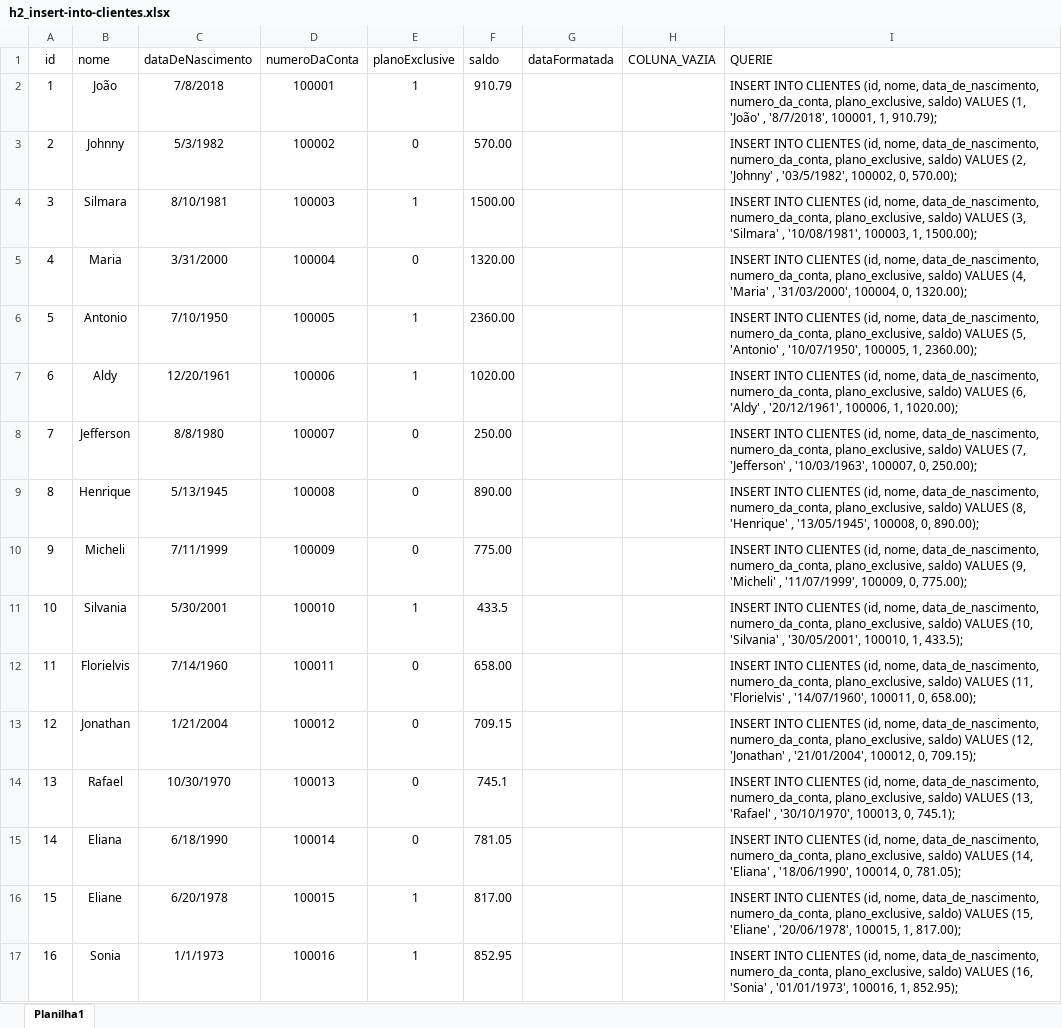
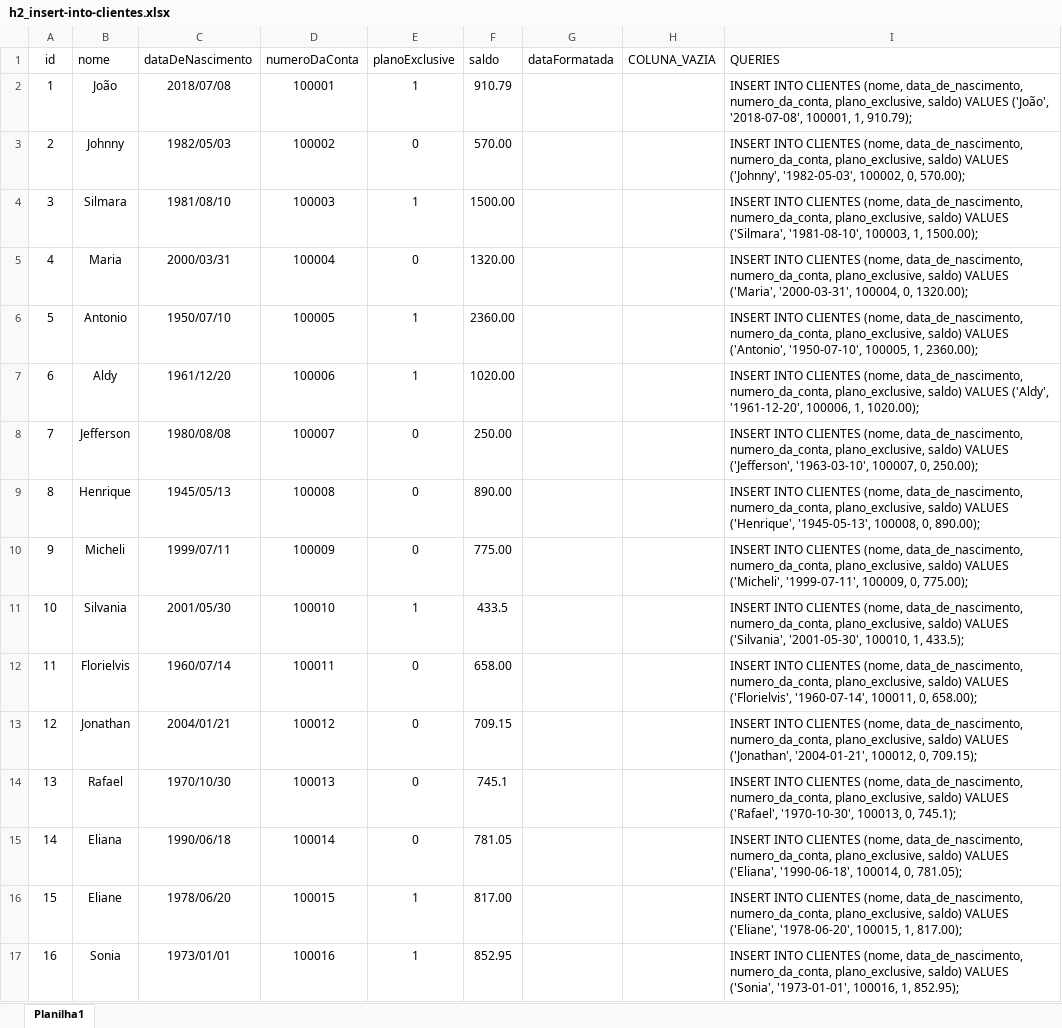
Before and after one commit to johnnysoutodev/internet_banking_api, an Excel workbook: src/files/h2_insert-into-clientes.xlsx, sheet Planilha1, drawn as a sheet; only a part is shown; values as stored, in another font and other column widths than the file's, no borders; the diff covers the shown part only; the diff names each change by its address in the sheet, - before the commit and + after, or states it on an @@ line.

Commit message:
Update h2_insert-into-clientes.xlsx

```diff
--- a/src/files/h2_insert-into-clientes.xlsx (sheet Planilha1)
+++ b/src/files/h2_insert-into-clientes.xlsx (sheet Planilha1)
-I1: QUERIE
+I1: QUERIES
-C2 (dataDeNascimento): 7/8/2018
+C2 (dataDeNascimento): 2018/07/08
-I2 (QUERIES): …INTO CLIENTES (id, nome, data_de_nascimento, numero_da_conta, plano_exclusive, saldo) VALUES (1, 'João' , '8/7/2018', 100001, 1,…
+I2 (QUERIES): …INTO CLIENTES (nome, data_de_nascimento, numero_da_conta, plano_exclusive, saldo) VALUES ('João', '2018-07-08', 100001, 1,…
-C3 (dataDeNascimento): 5/3/1982
+C3 (dataDeNascimento): 1982/05/03
-I3 (QUERIES): …INTO CLIENTES (id, nome, data_de_nascimento, numero_da_conta, plano_exclusive, saldo) VALUES (2, 'Johnny' , '03/5/1982', 100002, 0,…
+I3 (QUERIES): …INTO CLIENTES (nome, data_de_nascimento, numero_da_conta, plano_exclusive, saldo) VALUES ('Johnny', '1982-05-03', 100002, 0,…
-C4 (dataDeNascimento): 8/10/1981
+C4 (dataDeNascimento): 1981/08/10
-I4 (QUERIES): …INTO CLIENTES (id, nome, data_de_nascimento, numero_da_conta, plano_exclusive, saldo) VALUES (3, 'Silmara' , '10/08/1981', 100003, 1,…
+I4 (QUERIES): …INTO CLIENTES (nome, data_de_nascimento, numero_da_conta, plano_exclusive, saldo) VALUES ('Silmara', '1981-08-10', 100003, 1,…
-C5 (dataDeNascimento): 3/31/2000
+C5 (dataDeNascimento): 2000/03/31
-I5 (QUERIES): …INTO CLIENTES (id, nome, data_de_nascimento, numero_da_conta, plano_exclusive, saldo) VALUES (4, 'Maria' , '31/03/2000', 100004, 0,…
+I5 (QUERIES): …INTO CLIENTES (nome, data_de_nascimento, numero_da_conta, plano_exclusive, saldo) VALUES ('Maria', '2000-03-31', 100004, 0,…
-C6 (dataDeNascimento): 7/10/1950
+C6 (dataDeNascimento): 1950/07/10
-I6 (QUERIES): …INTO CLIENTES (id, nome, data_de_nascimento, numero_da_conta, plano_exclusive, saldo) VALUES (5, 'Antonio' , '10/07/1950', 100005, 1,…
+I6 (QUERIES): …INTO CLIENTES (nome, data_de_nascimento, numero_da_conta, plano_exclusive, saldo) VALUES ('Antonio', '1950-07-10', 100005, 1,…
-C7 (dataDeNascimento): 12/20/1961
+C7 (dataDeNascimento): 1961/12/20
-I7 (QUERIES): …INTO CLIENTES (id, nome, data_de_nascimento, numero_da_conta, plano_exclusive, saldo) VALUES (6, 'Aldy' , '20/12/1961', 100006, 1,…
+I7 (QUERIES): …INTO CLIENTES (nome, data_de_nascimento, numero_da_conta, plano_exclusive, saldo) VALUES ('Aldy', '1961-12-20', 100006, 1,…
-C8 (dataDeNascimento): 8/8/1980
+C8 (dataDeNascimento): 1980/08/08
-I8 (QUERIES): …INTO CLIENTES (id, nome, data_de_nascimento, numero_da_conta, plano_exclusive, saldo) VALUES (7, 'Jefferson' , '10/03/1963', 100007, 0,…
+I8 (QUERIES): …INTO CLIENTES (nome, data_de_nascimento, numero_da_conta, plano_exclusive, saldo) VALUES ('Jefferson', '1963-03-10', 100007, 0,…
-C9 (dataDeNascimento): 5/13/1945
+C9 (dataDeNascimento): 1945/05/13
-I9 (QUERIES): …INTO CLIENTES (id, nome, data_de_nascimento, numero_da_conta, plano_exclusive, saldo) VALUES (8, 'Henrique' , '13/05/1945', 100008, 0,…
+I9 (QUERIES): …INTO CLIENTES (nome, data_de_nascimento, numero_da_conta, plano_exclusive, saldo) VALUES ('Henrique', '1945-05-13', 100008, 0,…
-C10 (dataDeNascimento): 7/11/1999
+C10 (dataDeNascimento): 1999/07/11
-I10 (QUERIES): …INTO CLIENTES (id, nome, data_de_nascimento, numero_da_conta, plano_exclusive, saldo) VALUES (9, 'Micheli' , '11/07/1999', 100009, 0,…
+I10 (QUERIES): …INTO CLIENTES (nome, data_de_nascimento, numero_da_conta, plano_exclusive, saldo) VALUES ('Micheli', '1999-07-11', 100009, 0,…
-C11 (dataDeNascimento): 5/30/2001
+C11 (dataDeNascimento): 2001/05/30
-I11 (QUERIES): …INTO CLIENTES (id, nome, data_de_nascimento, numero_da_conta, plano_exclusive, saldo) VALUES (10, 'Silvania' , '30/05/2001', 100010, 1,…
+I11 (QUERIES): …INTO CLIENTES (nome, data_de_nascimento, numero_da_conta, plano_exclusive, saldo) VALUES ('Silvania', '2001-05-30', 100010, 1,…
-C12 (dataDeNascimento): 7/14/1960
+C12 (dataDeNascimento): 1960/07/14
-I12 (QUERIES): …INTO CLIENTES (id, nome, data_de_nascimento, numero_da_conta, plano_exclusive, saldo) VALUES (11, 'Florielvis' , '14/07/1960', 100011, 0,…
+I12 (QUERIES): …INTO CLIENTES (nome, data_de_nascimento, numero_da_conta, plano_exclusive, saldo) VALUES ('Florielvis', '1960-07-14', 100011, 0,…
-C13 (dataDeNascimento): 1/21/2004
+C13 (dataDeNascimento): 2004/01/21
-I13 (QUERIES): …INTO CLIENTES (id, nome, data_de_nascimento, numero_da_conta, plano_exclusive, saldo) VALUES (12, 'Jonathan' , '21/01/2004', 100012, 0,…
+I13 (QUERIES): …INTO CLIENTES (nome, data_de_nascimento, numero_da_conta, plano_exclusive, saldo) VALUES ('Jonathan', '2004-01-21', 100012, 0,…
-C14 (dataDeNascimento): 10/30/1970
+C14 (dataDeNascimento): 1970/10/30
-I14 (QUERIES): …INTO CLIENTES (id, nome, data_de_nascimento, numero_da_conta, plano_exclusive, saldo) VALUES (13, 'Rafael' , '30/10/1970', 100013, 0,…
+I14 (QUERIES): …INTO CLIENTES (nome, data_de_nascimento, numero_da_conta, plano_exclusive, saldo) VALUES ('Rafael', '1970-10-30', 100013, 0,…
-C15 (dataDeNascimento): 6/18/1990
+C15 (dataDeNascimento): 1990/06/18
-I15 (QUERIES): …INTO CLIENTES (id, nome, data_de_nascimento, numero_da_conta, plano_exclusive, saldo) VALUES (14, 'Eliana' , '18/06/1990', 100014, 0,…
+I15 (QUERIES): …INTO CLIENTES (nome, data_de_nascimento, numero_da_conta, plano_exclusive, saldo) VALUES ('Eliana', '1990-06-18', 100014, 0,…
-C16 (dataDeNascimento): 6/20/1978
+C16 (dataDeNascimento): 1978/06/20
-I16 (QUERIES): …INTO CLIENTES (id, nome, data_de_nascimento, numero_da_conta, plano_exclusive, saldo) VALUES (15, 'Eliane' , '20/06/1978', 100015, 1,…
+I16 (QUERIES): …INTO CLIENTES (nome, data_de_nascimento, numero_da_conta, plano_exclusive, saldo) VALUES ('Eliane', '1978-06-20', 100015, 1,…
-C17 (dataDeNascimento): 1/1/1973
+C17 (dataDeNascimento): 1973/01/01
-I17 (QUERIES): …INTO CLIENTES (id, nome, data_de_nascimento, numero_da_conta, plano_exclusive, saldo) VALUES (16, 'Sonia' , '01/01/1973', 100016, 1,…
+I17 (QUERIES): …INTO CLIENTES (nome, data_de_nascimento, numero_da_conta, plano_exclusive, saldo) VALUES ('Sonia', '1973-01-01', 100016, 1,…
```
Also changed, not shown: 28 edited cells elsewhere in this sheet.
